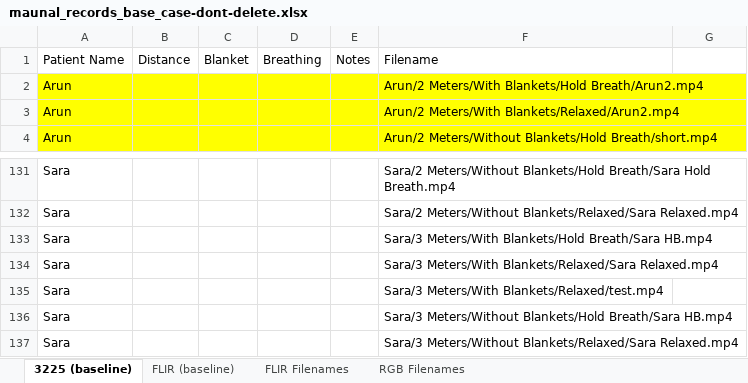
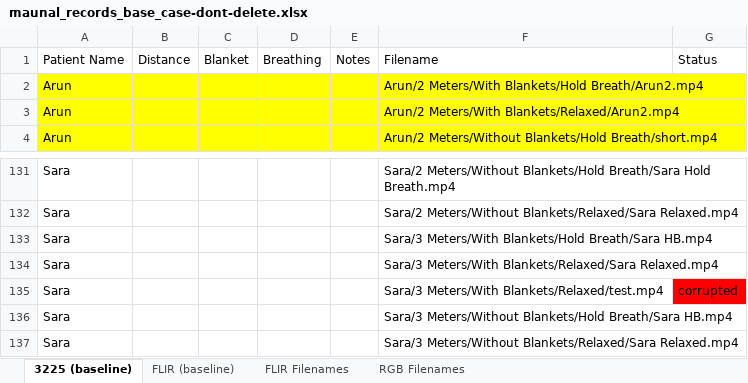
Before and after one commit to chvaldez10/Team-Design-Project, an Excel workbook: record/maunal_records_base_case-dont-delete.xlsx, sheet 3225 (baseline), drawn as a sheet; only a part is shown, gaps mark what is left out; values as stored, in another font and other column widths than the file's, no borders; the diff names each change by its address in the sheet, - before the commit and + after, or states it on an @@ line.

```diff
--- a/record/maunal_records_base_case-dont-delete.xlsx (sheet 3225 (baseline))
+++ b/record/maunal_records_base_case-dont-delete.xlsx (sheet 3225 (baseline))
-G1: (empty)
+G1: Status
-G135: (empty)
+G135: corrupted
-G135 fill: none
+G135 fill: #FF0000
```
Also changed, not shown: 1 other file.
